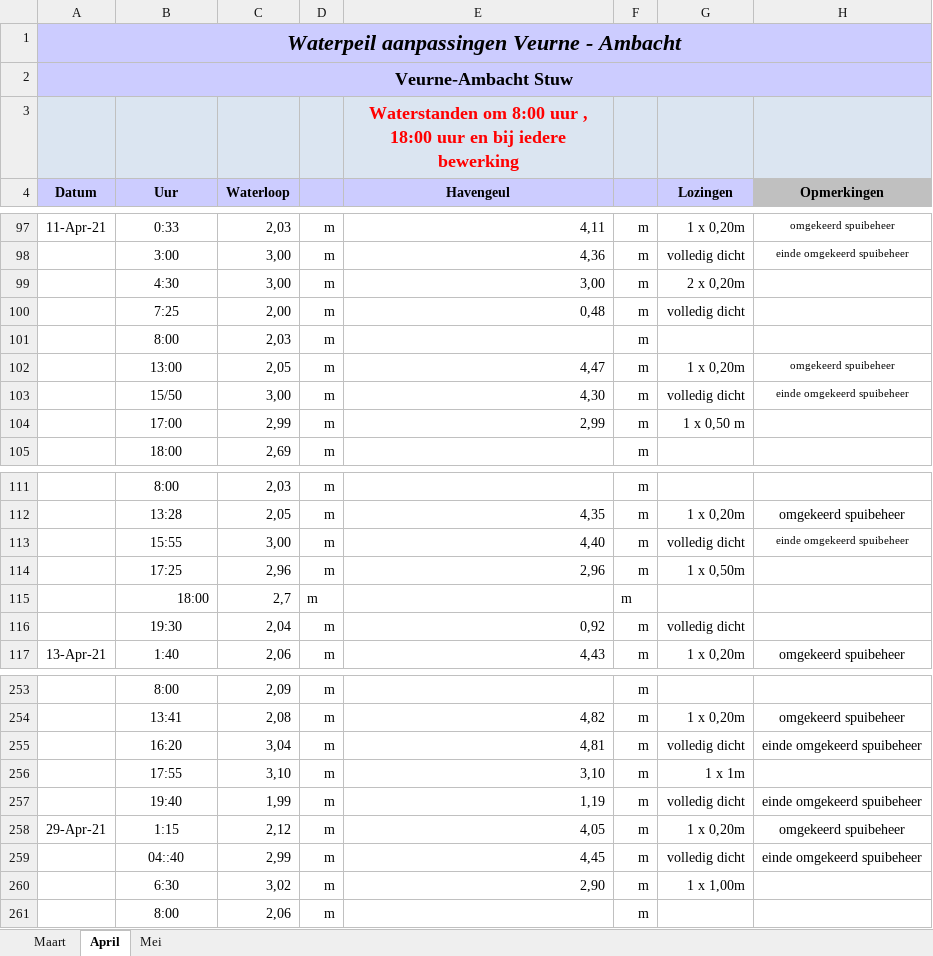
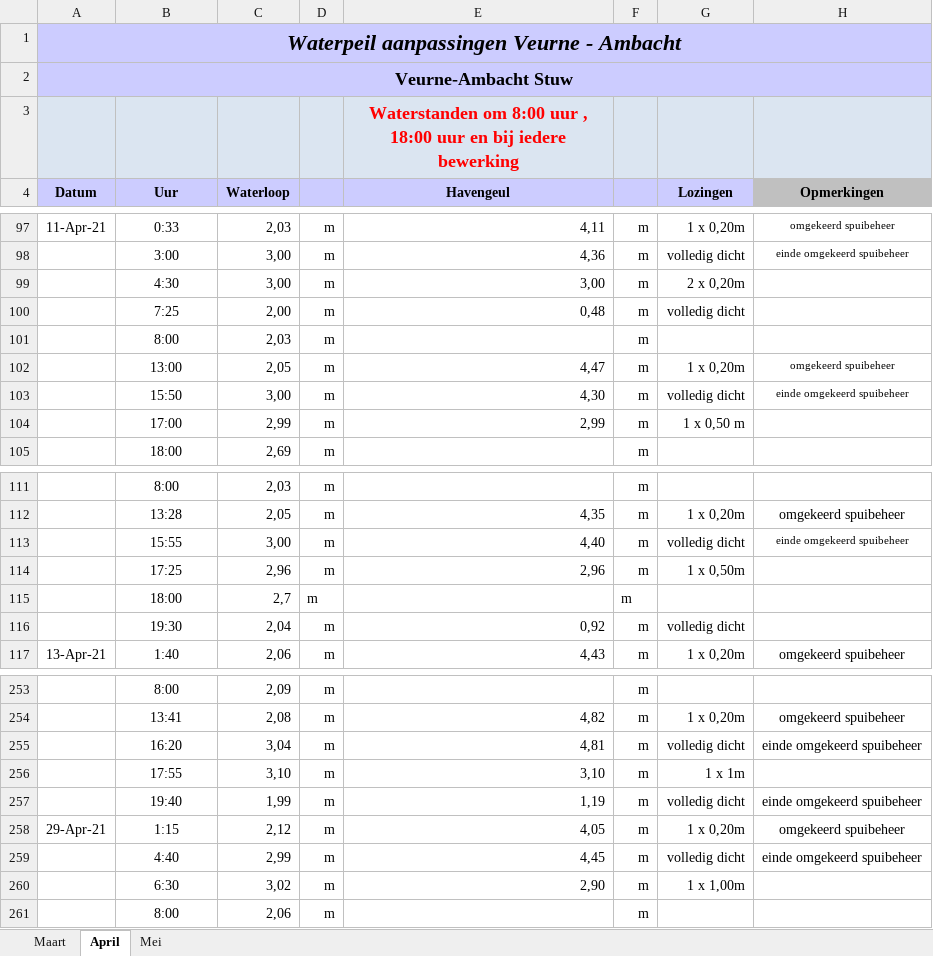
Before and after one commit to inbo/aangepast-spuibeheer, an Excel workbook: data/spuibeheer/extern/verwerkt_in_excel/os_VA_2021.xlsx, sheet April, drawn as a sheet; only a part is shown, gaps mark what is left out; values as stored, in another font and other column widths than the file's, no borders; the diff names each change by its address in the sheet, - before the commit and + after, or states it on an @@ line.

```diff
--- a/data/spuibeheer/extern/verwerkt_in_excel/os_VA_2021.xlsx (sheet April)
+++ b/data/spuibeheer/extern/verwerkt_in_excel/os_VA_2021.xlsx (sheet April)
-B103 (Uur): 15/50
+B103 (Uur): 15:50
-B115 alignment: right
+B115 alignment: center
-B259 (Uur): 04::40
+B259 (Uur): 4:40
```
Also changed, not shown: sheet Mei, sheet Maart, data/spuibeheer/extern/verwerkt_in_excel/os_Ijzer_2021.xlsx.
